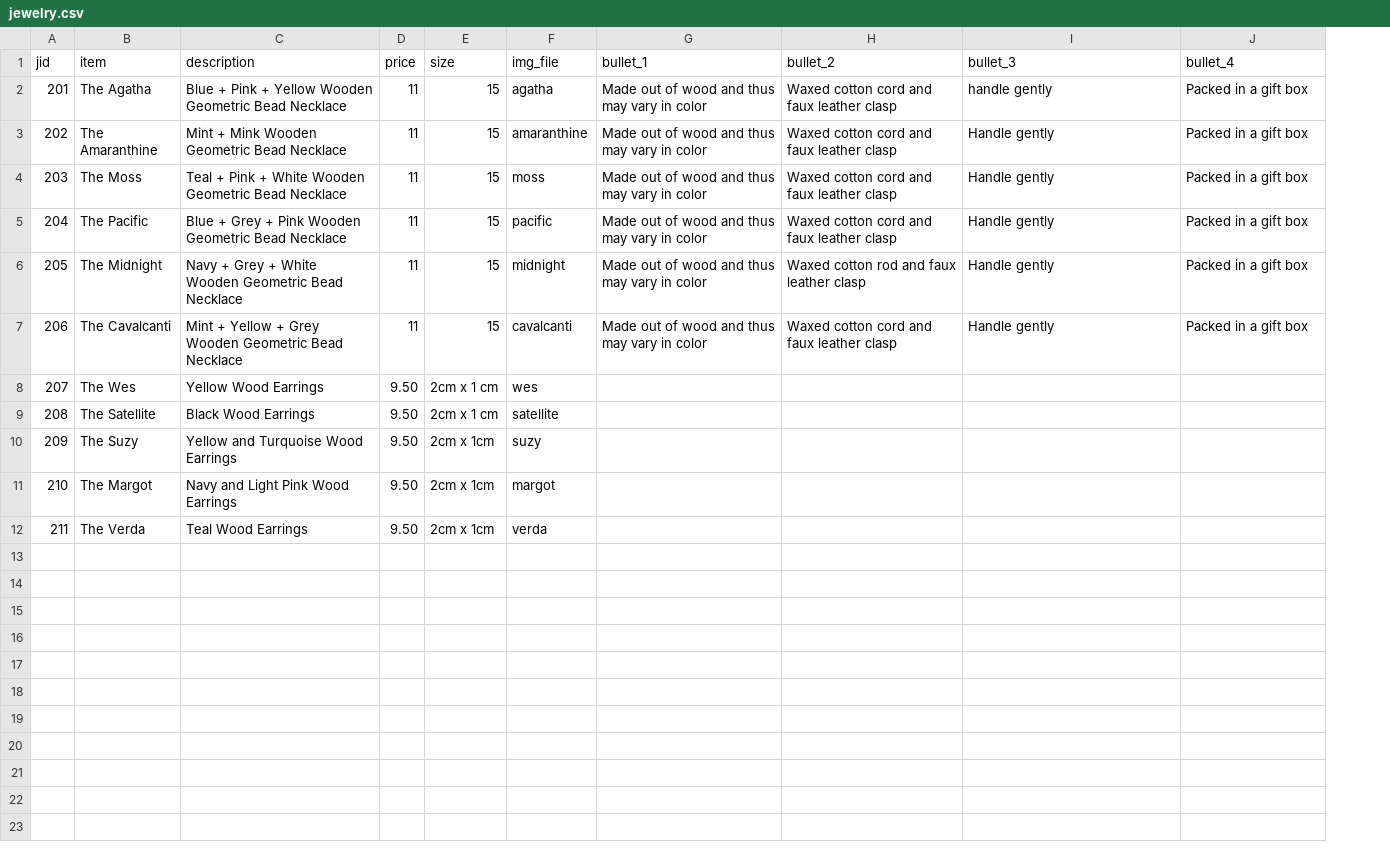
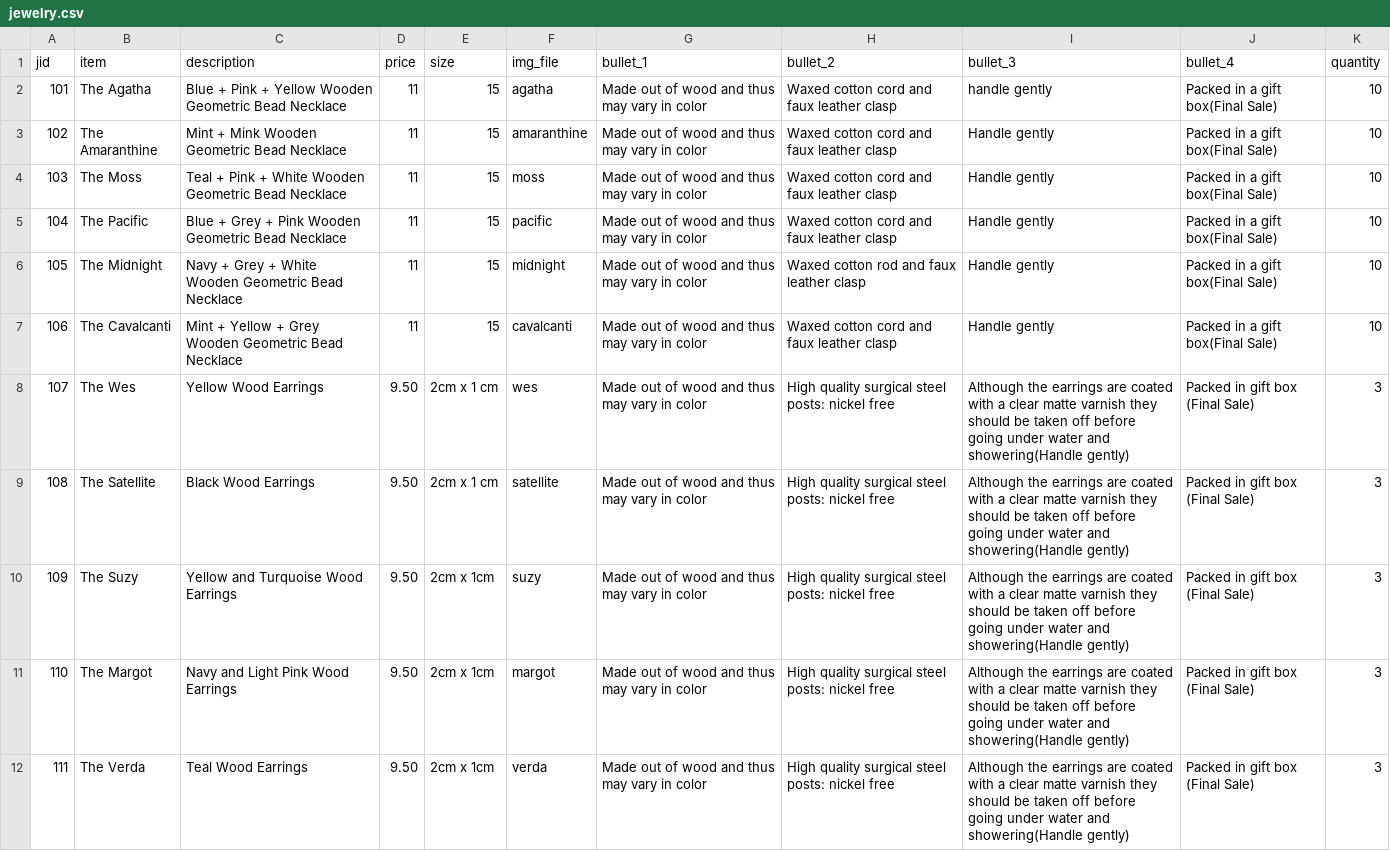
Before and after one commit to ZakiAhmed123/Chauncey-CocoWebsite, a CSV file: jewelry.csv, drawn as a sheet; the diff names each change by its address in the sheet, - before the commit and + after, or states it on an @@ line.

Commit message:
added gifts

```diff
--- a/jewelry.csv
+++ b/jewelry.csv
+column K (quantity), rows 2-12: 10 | 10 | 10 | 10 | 10 | 10 | 3 | 3 | 3 | 3 | 3
-A2 (jid): 201
+A2 (jid): 101
-J2:J7 (bullet_4): Packed in a gift box
+J2:J7 (bullet_4): Packed in a gift box(Final Sale)
-A3 (jid): 202
+A3 (jid): 102
-A4 (jid): 203
+A4 (jid): 103
-A5 (jid): 204
+A5 (jid): 104
-A6 (jid): 205
+A6 (jid): 105
-A7 (jid): 206
+A7 (jid): 106
-A8 (jid): 207
+A8 (jid): 107
-G8:G12 (bullet_1): (empty)
+G8:G12 (bullet_1): Made out of wood and thus may vary in color
-H8:H12 (bullet_2): (empty)
+H8:H12 (bullet_2): High quality surgical steel posts: nickel free
-I8:I12 (bullet_3): (empty)
+I8:I12 (bullet_3): Although the earrings are coated with a clear matte varnish they should be taken off before going under water and showering(Handle gently)
-J8:J12 (bullet_4): (empty)
+J8:J12 (bullet_4): Packed in gift box (Final Sale)
-A9 (jid): 208
+A9 (jid): 108
-A10 (jid): 209
+A10 (jid): 109
-A11 (jid): 210
+A11 (jid): 110
-A12 (jid): 211
+A12 (jid): 111
```
Also changed, not shown: 23 other files.
